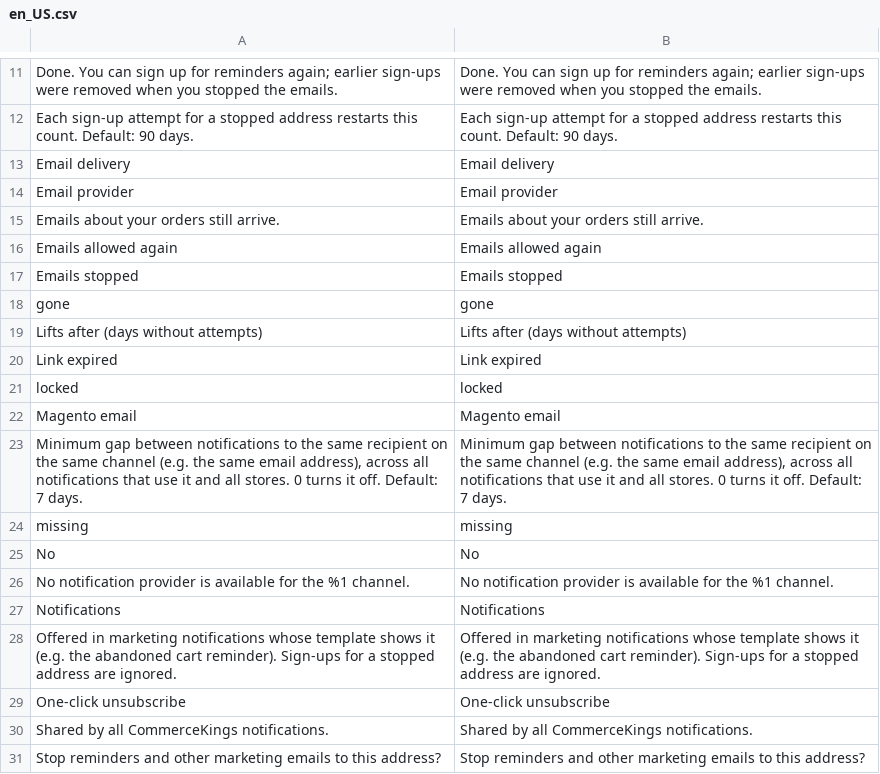
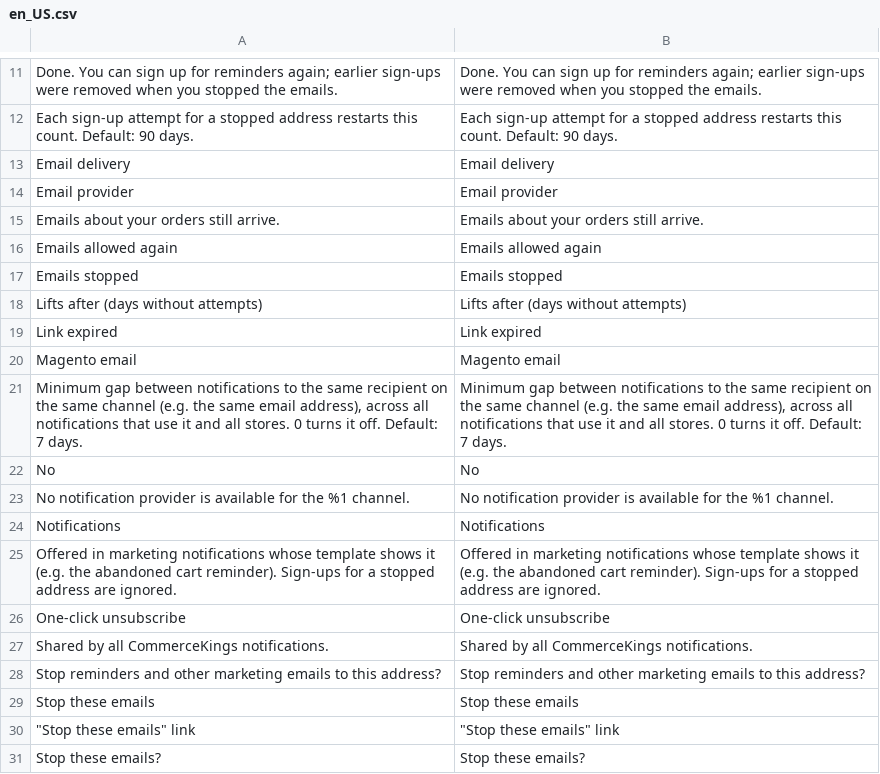
Before and after one commit to 5mehulhelp5/module-notification, a CSV file: i18n/en_US.csv, drawn as a sheet; only a part is shown, gaps mark what is left out; the shorter side is filled out with more unchanged rows.

```diff
--- a/i18n/en_US.csv
+++ b/i18n/en_US.csv
@@ -17,9 +17,6 @@
 "Emails stopped","Emails stopped"
-"gone","gone"
 "Lifts after (days without attempts)","Lifts after (days without attempts)"
 "Link expired","Link expired"
-"locked","locked"
 "Magento email","Magento email"
 "Minimum gap between notifications to the same recipient on the same channel (e.g. the same email address), across all notifications that use it and all stores. 0 turns it off. Default: 7 days.","Minimum gap between notifications to the same recipient on the same channel (e.g. the same email address), across all notifications that use it and all stores. 0 turns it off. Default: 7 days."
-"missing","missing"
 "No","No"
```
Also changed, not shown: 14 other files.
